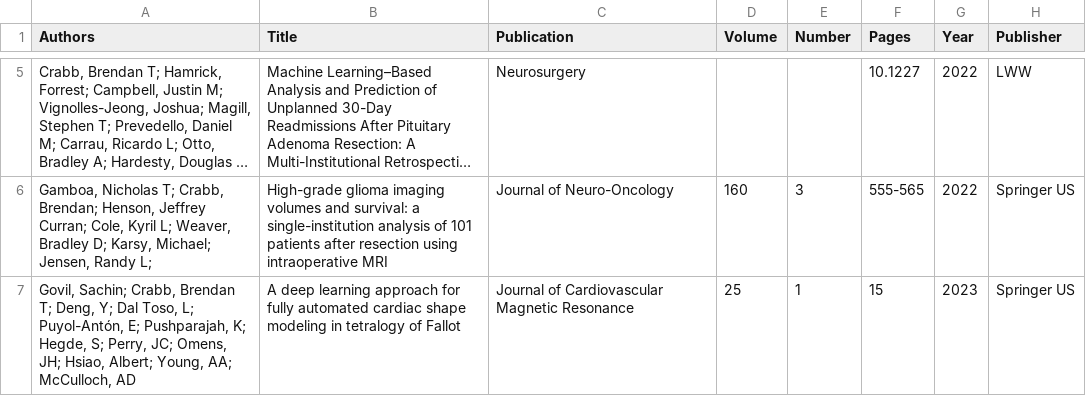
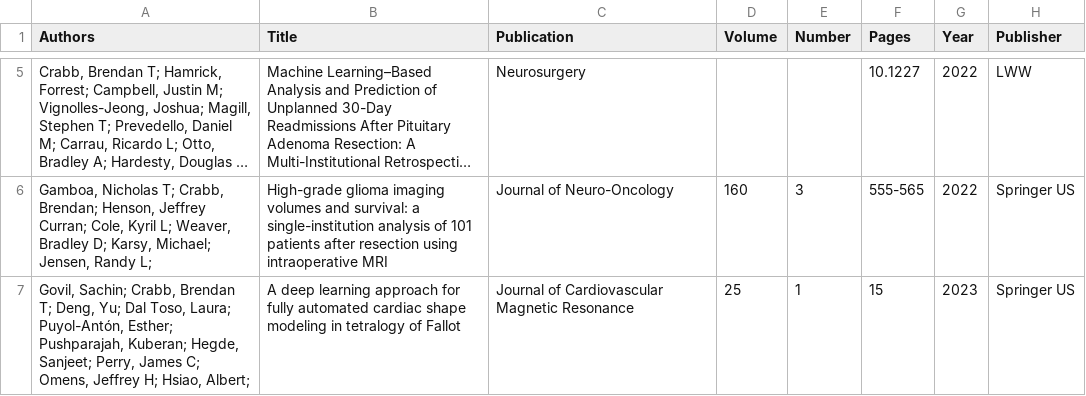
Before and after one commit to btcrabb/portfolio, a CSV file: docs/_data/citations.csv, drawn as a sheet; only a part is shown, gaps mark what is left out; long unchanged cells end in ….

Commit message:
Update citations.csv

```diff
--- a/docs/_data/citations.csv
+++ b/docs/_data/citations.csv
@@ -6,2 +6,2 @@
 "Gamboa, Nicholas T; Crabb, Brendan; Henson, Jeffrey Curran; Cole, Kyril L; Weaver, Bradley D; Karsy, Michael; Jensen, Randy L; ",High-grade glioma imaging volumes and survival: a single-institution analysis of 101 patients after resection using intraoperative MRI,Journal of Neuro-Oncology,160,3,555-565,2022,Springer US
-"Govil, Sachin; Crabb, Brendan T; Deng, Y; Dal Toso, L; Puyol-Antón, E; Pushparajah, K; Hegde, S; Perry, JC; Omens, JH; Hsiao, Albert; Young, AA; McCulloch, AD",A deep learning approach for fully automated cardiac shape modeling in tetralogy of Fallot,Journal of Cardiovascular Magnetic Resonance,25,1,15,2023,Springer US
+"Govil, Sachin; Crabb, Brendan T; Deng, Yu; Dal Toso, Laura; Puyol-Antón, Esther; Pushparajah, Kuberan; Hegde, Sanjeet; Perry, James C; Omens, Jeffrey H; Hsiao, Albert; ",A deep learning approach for fully automated cardiac shape modeling in tetralogy of Fallot,Journal of Cardiovascular Magnetic Resonance,25,1,15,2023,Springer US
```
